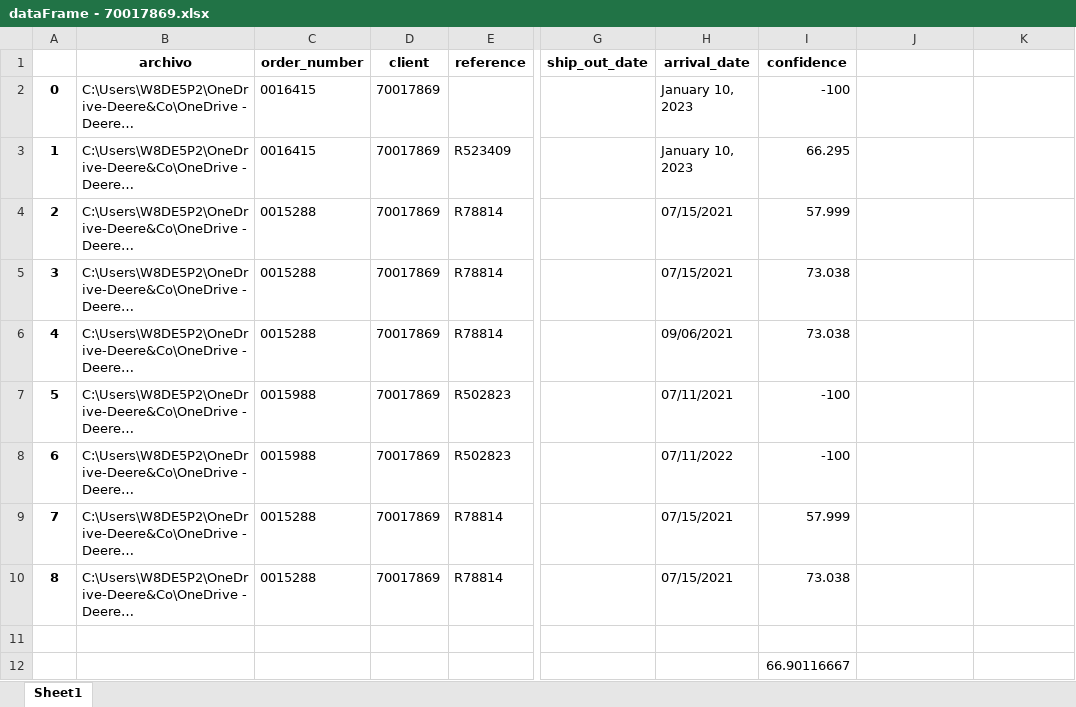
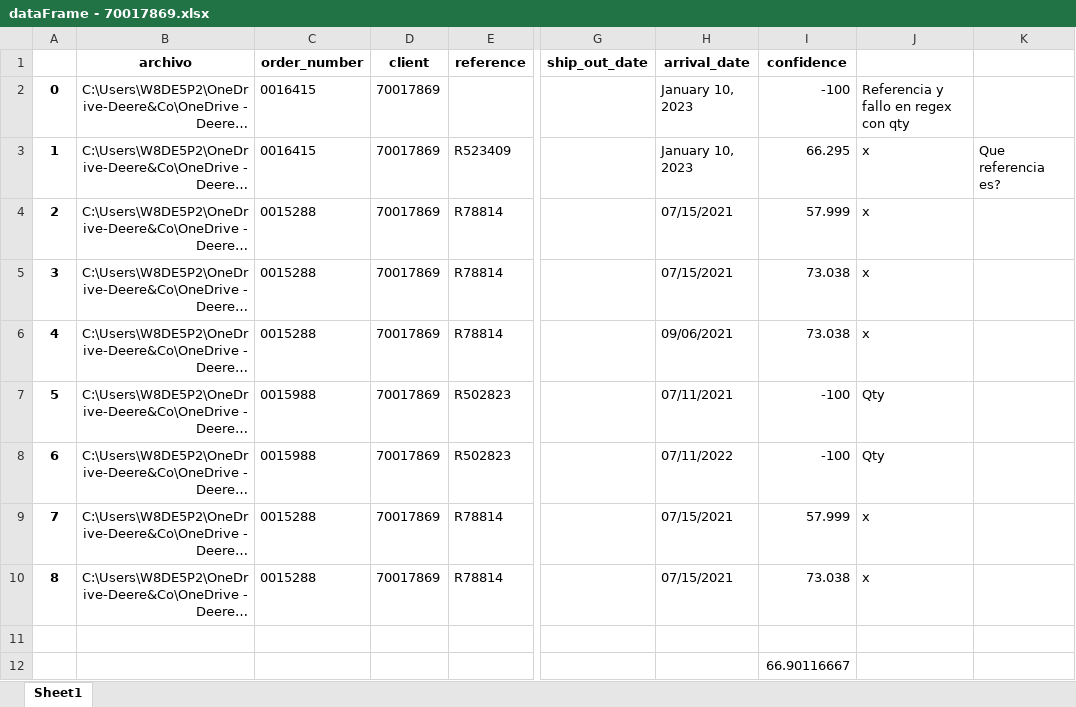
Before and after one commit to LobatoJaime/Bot-Creacion-de-Pedidos, an Excel workbook: AI_Engine/Resultados/Resultados buenos/dataFrame - 70017869.xlsx, sheet Sheet1, drawn as a sheet; only a part is shown, gaps mark what is left out; long unchanged cells end in …; values as stored, in another font and other column widths than the file's, no borders; the diff names each change by its address in the sheet, - before the commit and + after, or states it on an @@ line.

```diff
--- a/AI_Engine/Resultados/Resultados buenos/dataFrame - 70017869.xlsx (sheet Sheet1)
+++ b/AI_Engine/Resultados/Resultados buenos/dataFrame - 70017869.xlsx (sheet Sheet1)
-B2:B10 alignment: left
+B2:B10 alignment: right
-J2: (empty)
+J2: Referencia y fallo en regex con qty
-J3:J6: (empty)
+J3:J6: x
-K3: (empty)
+K3: Que referencia es?
-J7:J8: (empty)
+J7:J8: Qty
-J9:J10: (empty)
+J9:J10: x
```
Also changed, not shown: AI_Engine/Resultados/Resultados buenos/dataFrame - 70001256.xlsx, AI_Engine/Resultados/Resultados buenos/dataFrame - 70012672.xlsx, 3 other files.
